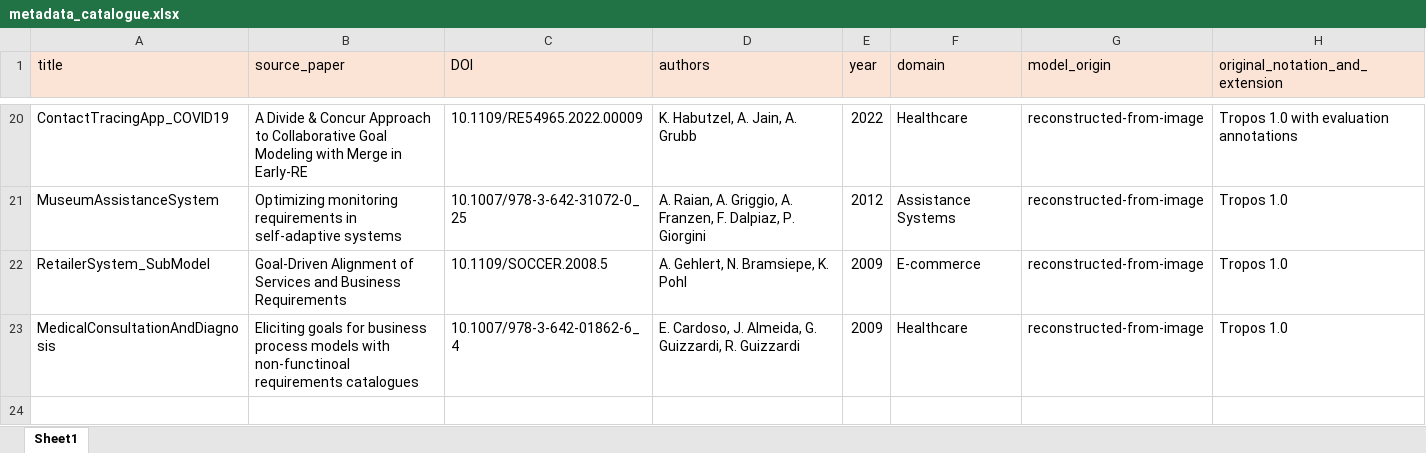
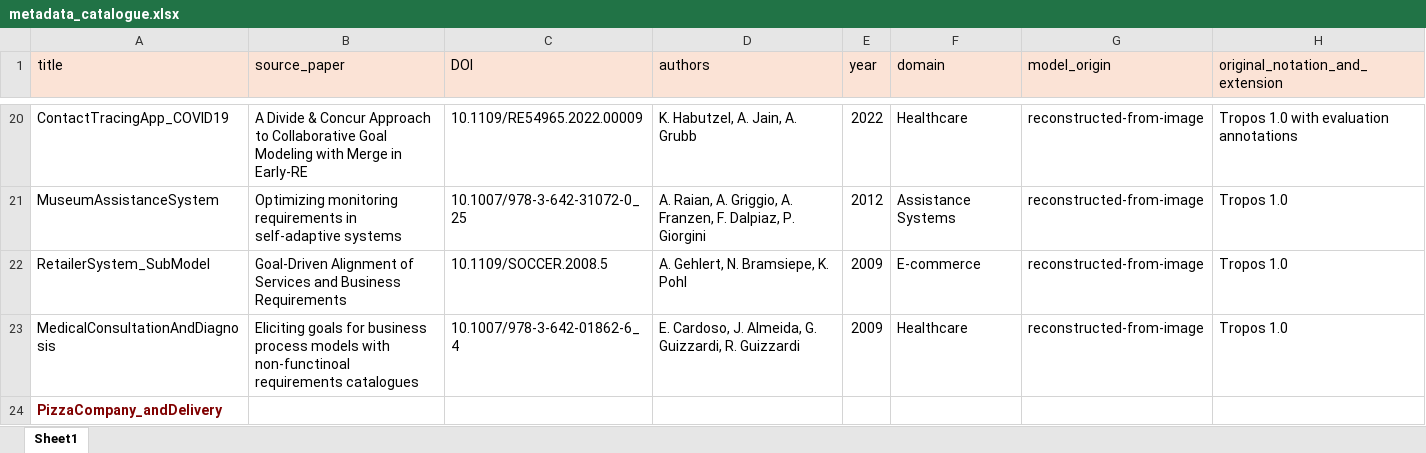
Before and after one commit to esm2345/GoalModelRepository, an Excel workbook: metadata_catalogue.xlsx, sheet Sheet1, drawn as a sheet; only a part is shown, gaps mark what is left out; values as stored, in another font and other column widths than the file's, no borders; the diff names each change by its address in the sheet, - before the commit and + after, or states it on an @@ line.

Commit message:
Pizza buisiness entry added

```diff
--- a/metadata_catalogue.xlsx (sheet Sheet1)
+++ b/metadata_catalogue.xlsx (sheet Sheet1)
+row 24: PizzaCompany_andDelivery
```
Also changed, not shown: 3 other files.
